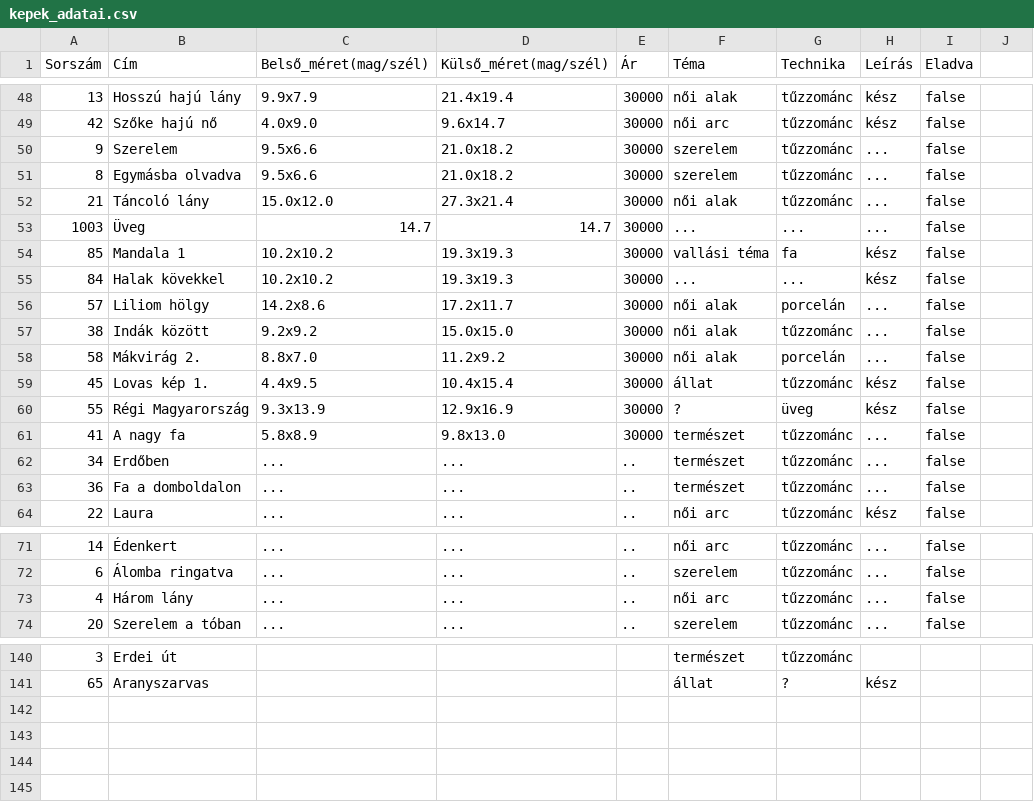
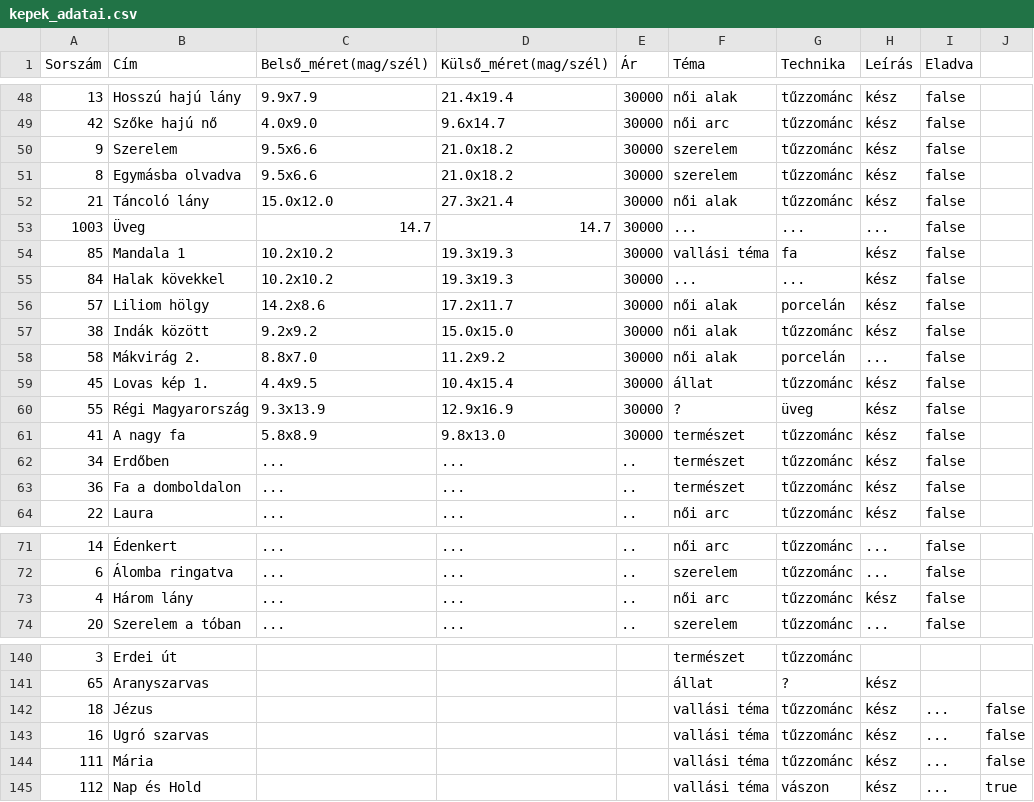
Before and after one commit to molnaredom/haplmeinda, a CSV file: haplmelinda_app/haplmelinda_oldal/kepek_adatai.csv, drawn as a sheet; only a part is shown, gaps mark what is left out; the diff covers the shown part only.

```diff
--- a/haplmelinda_app/haplmelinda_oldal/kepek_adatai.csv
+++ b/haplmelinda_app/haplmelinda_oldal/kepek_adatai.csv
@@ -49,5 +49,5 @@ Sorszám,Cím,Belső_méret(mag/szél),Külső_méret(mag/szél),Ár,Téma,Techn
 42,Szőke hajú nő,4.0x9.0,9.6x14.7,30000,női arc,tűzzománc,kész,false
-9,Szerelem,9.5x6.6,21.0x18.2,30000,szerelem,tűzzománc,...,false
-8,Egymásba olvadva,9.5x6.6,21.0x18.2,30000,szerelem,tűzzománc,...,false
-21,Táncoló lány,15.0x12.0,27.3x21.4,30000,női alak,tűzzománc,...,false
+9,Szerelem,9.5x6.6,21.0x18.2,30000,szerelem,tűzzománc,kész,false
+8,Egymásba olvadva,9.5x6.6,21.0x18.2,30000,szerelem,tűzzománc,kész,false
+21,Táncoló lány,15.0x12.0,27.3x21.4,30000,női alak,tűzzománc,kész,false
 1003,Üveg,14.7,14.7,30000,...,...,...,false
@@ -55,4 +55,4 @@ Sorszám,Cím,Belső_méret(mag/szél),Külső_méret(mag/szél),Ár,Téma,Techn
 84,Halak kövekkel,10.2x10.2,19.3x19.3,30000,...,...,kész,false
-57,Liliom hölgy,14.2x8.6,17.2x11.7,30000,női alak,porcelán,...,false
-38,Indák között,9.2x9.2,15.0x15.0,30000,női alak,tűzzománc,...,false
+57,Liliom hölgy,14.2x8.6,17.2x11.7,30000,női alak,porcelán,kész,false
+38,Indák között,9.2x9.2,15.0x15.0,30000,női alak,tűzzománc,kész,false
 58,Mákvirág 2.,8.8x7.0,11.2x9.2,30000,női alak,porcelán,...,false
@@ -60,5 +60,5 @@ Sorszám,Cím,Belső_méret(mag/szél),Külső_méret(mag/szél),Ár,Téma,Techn
 55,Régi Magyarország,9.3x13.9,12.9x16.9,30000,?,üveg,kész,false
-41,A nagy fa,5.8x8.9,9.8x13.0,30000,természet,tűzzománc,...,false
-34,Erdőben,...,...,..,természet,tűzzománc,...,false
-36,Fa a domboldalon,...,...,..,természet,tűzzománc,...,false
+41,A nagy fa,5.8x8.9,9.8x13.0,30000,természet,tűzzománc,kész,false
+34,Erdőben,...,...,..,természet,tűzzománc,kész,false
+36,Fa a domboldalon,...,...,..,természet,tűzzománc,kész,false
 22,Laura,...,...,..,női arc,tűzzománc,kész,false
@@ -72,3 +72,3 @@ Sorszám,Cím,Belső_méret(mag/szél),Külső_méret(mag/szél),Ár,Téma,Techn
 6,Álomba ringatva,...,...,..,szerelem,tűzzománc,...,false
-4,Három lány,...,...,..,női arc,tűzzománc,...,false
+4,Három lány,...,...,..,női arc,tűzzománc,kész,false
 20,Szerelem a tóban,...,...,..,szerelem,tűzzománc,...,false
@@ -141 +141,5 @@ Sorszám,Cím,Belső_méret(mag/szél),Külső_méret(mag/szél),Ár,Téma,Techn
 65,Aranyszarvas, , , ,állat,?,kész,
+18,Jézus, , , ,vallási téma,tűzzománc,kész,...,false
+16,Ugró szarvas, , , ,vallási téma,tűzzománc,kész,...,false
+111,Mária, , , ,vallási téma,tűzzománc,kész,...,false
+112,Nap és Hold, , , ,vallási téma,vászon,kész,...,true
```
Also changed, not shown: 22 edited cells elsewhere in this file, 7 other files.
